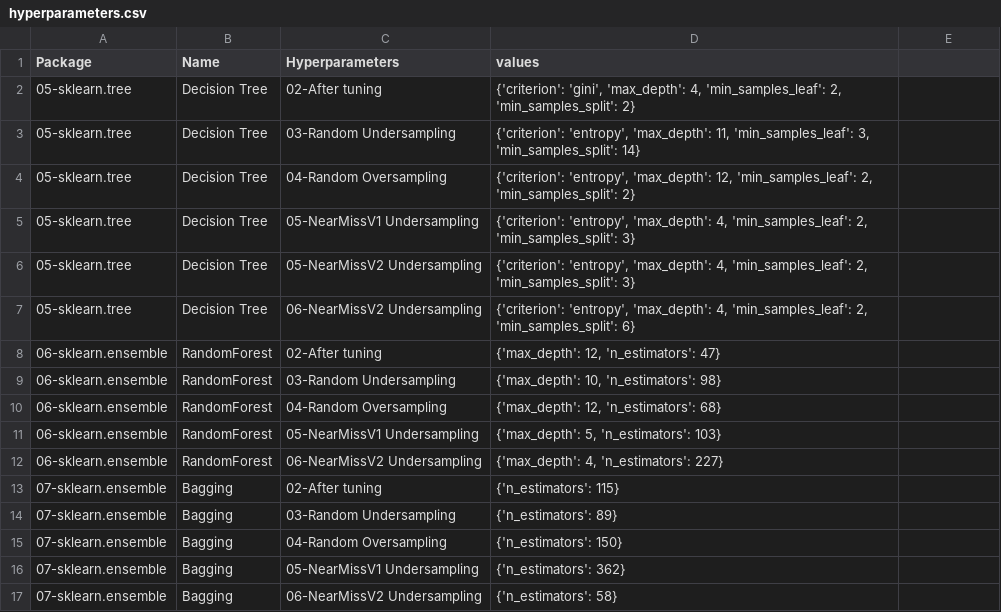
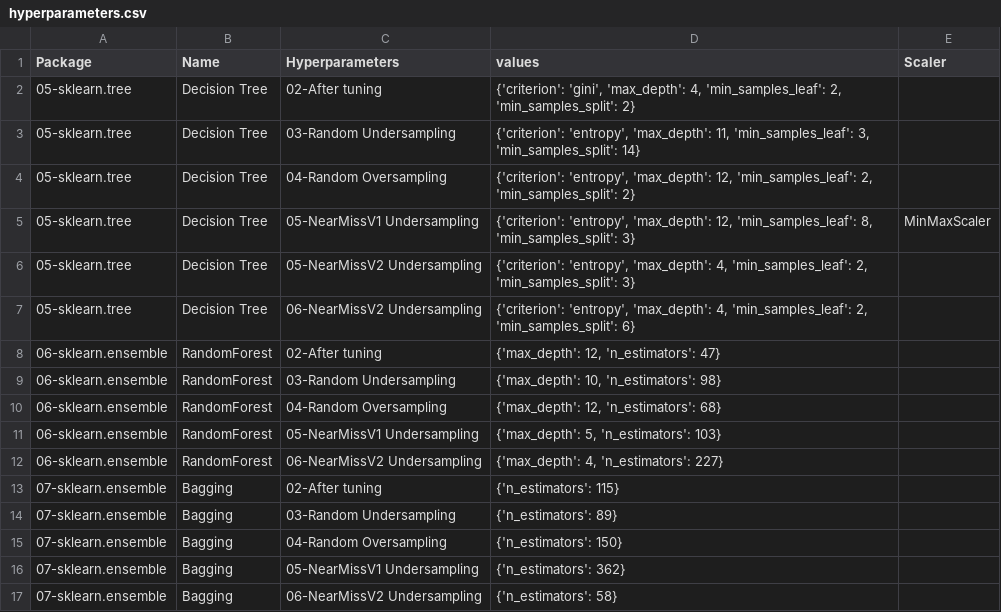
Before and after one commit to franck-benault/Fraud-Detection-simulated-data, a CSV file: data/results/hyperparameters.csv, drawn as a sheet; the diff names each change by its address in the sheet, - before the commit and + after, or states it on an @@ line.

```diff
--- a/data/results/hyperparameters.csv
+++ b/data/results/hyperparameters.csv
-E1: (empty)
+E1: Scaler
-D5 (values): …'entropy', 'max_depth': 4, 'min_samples_leaf': 2, 'min_samples_split': 3}
+D5 (values): …'entropy', 'max_depth': 12, 'min_samples_leaf': 8, 'min_samples_split': 3}
-E5 (Scaler): (empty)
+E5 (Scaler): MinMaxScaler
```
Also changed, not shown: data/results/learnngTest.csv, data/results/performanceF1.csv, 4 other files.
